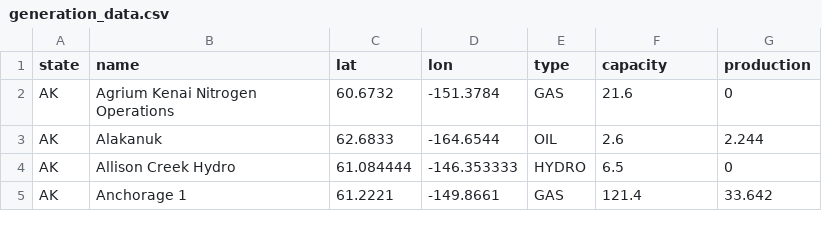
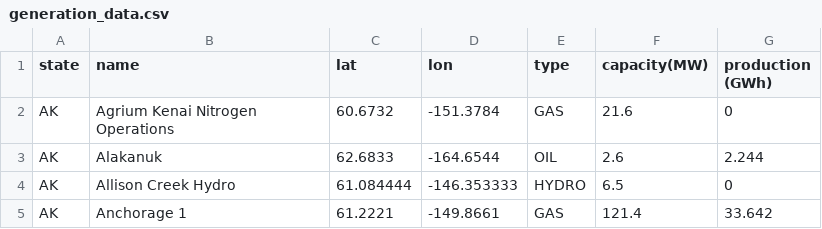
Before and after one commit to DIRECT-Energy-Storage/ELA, a CSV file: ela/data/generation_data.csv, drawn as a sheet; only a part is shown.

Commit message:
specifying units

```diff
--- a/ela/data/generation_data.csv
+++ b/ela/data/generation_data.csv
@@ -1,2 +1,2 @@
-state,name,lat,lon,type,capacity,production
+state,name,lat,lon,type,capacity(MW),production (GWh)
 AK,Agrium Kenai Nitrogen Operations,60.6732,-151.3784,GAS,21.6,0
```
